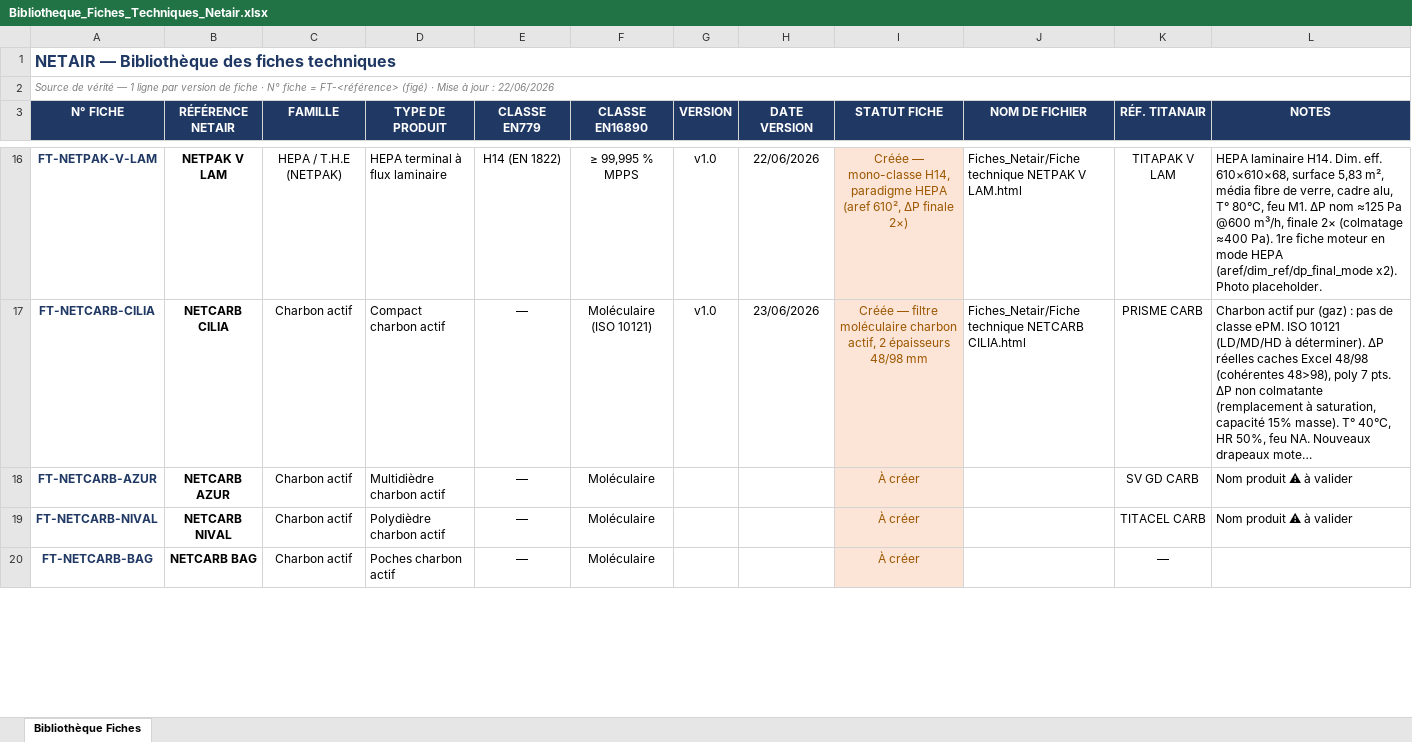
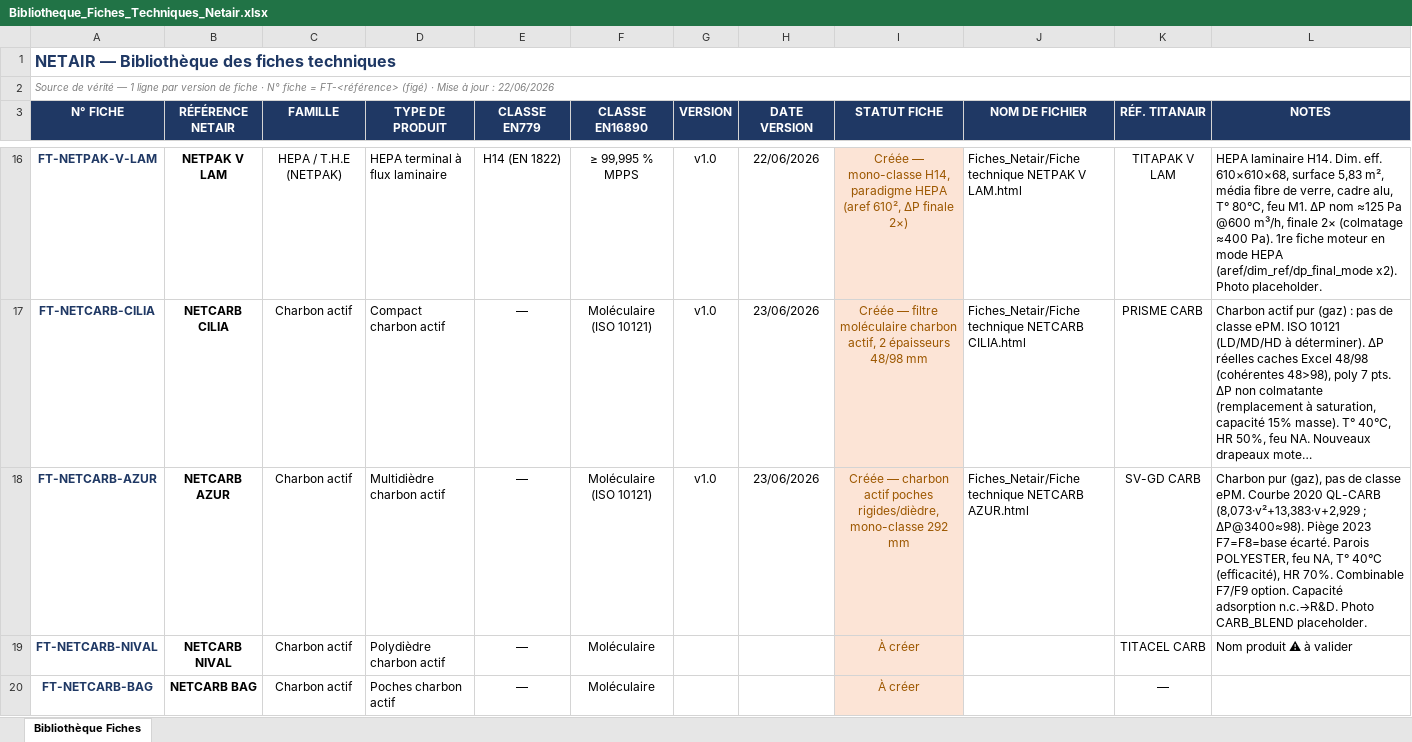
Before and after one commit to PaDuclos/netair-site, an Excel workbook: fiches-techniques/Bibliotheque_Fiches_Techniques_Netair.xlsx, sheet Bibliothèque Fiches, drawn as a sheet; only a part is shown, gaps mark what is left out; long unchanged cells end in …; values as stored, in another font and other column widths than the file's, no borders; the diff names each change by its address in the sheet, - before the commit and + after, or states it on an @@ line.

```diff
--- a/fiches-techniques/Bibliotheque_Fiches_Techniques_Netair.xlsx (sheet Bibliothèque Fiches)
+++ b/fiches-techniques/Bibliotheque_Fiches_Techniques_Netair.xlsx (sheet Bibliothèque Fiches)
-F18 (CLASSE EN16890): Moléculaire
+F18 (CLASSE EN16890): Moléculaire (ISO 10121)
-G18 (VERSION): (empty)
+G18 (VERSION): v1.0
-H18 (DATE VERSION): (empty)
+H18 (DATE VERSION): 23/06/2026
-I18 (STATUT FICHE): À créer
+I18 (STATUT FICHE): Créée — charbon actif poches rigides/dièdre, mono-classe 292 mm
-J18 (NOM DE FICHIER): (empty)
+J18 (NOM DE FICHIER): Fiches_Netair/Fiche technique NETCARB AZUR.html
-K18 (RÉF. TITANAIR): SV GD CARB
+K18 (RÉF. TITANAIR): SV-GD CARB
-L18 (NOTES): Nom produit ⚠ à valider
+L18 (NOTES): Charbon pur (gaz), pas de classe ePM. Courbe 2020 QL-CARB (8,073·v²+13,383·v+2,929 ; ΔP@3400≈98). Piège 2023 F7=F8=base écarté. Parois POLYESTER, feu NA, T° 40°C (efficacité), HR 70%. Combinable F7/F9 option. Capacité adsorption n.c.→R&D. Photo CARB_BLEND placeholder.
```
Also changed, not shown: fiches-techniques/DONNEES_PDC_Netair.xlsx, 7 other files.
